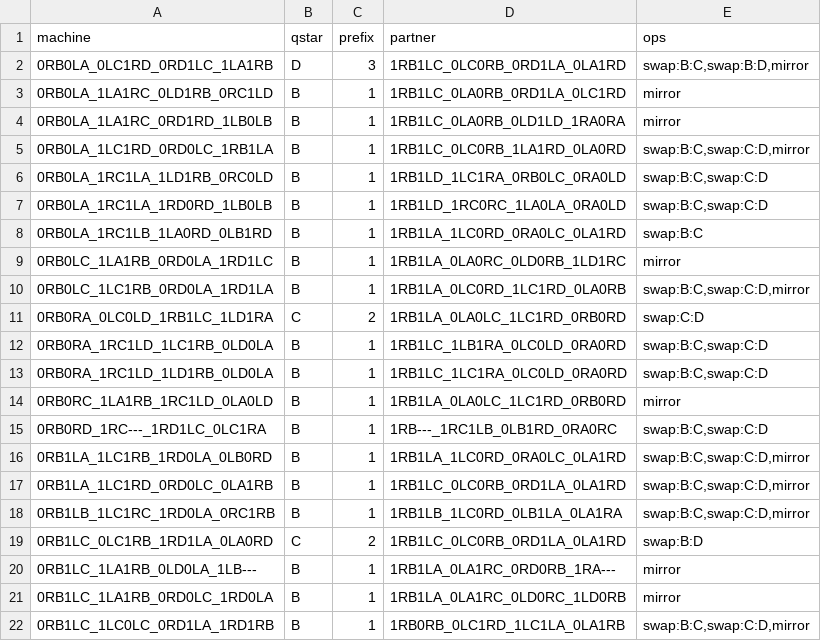
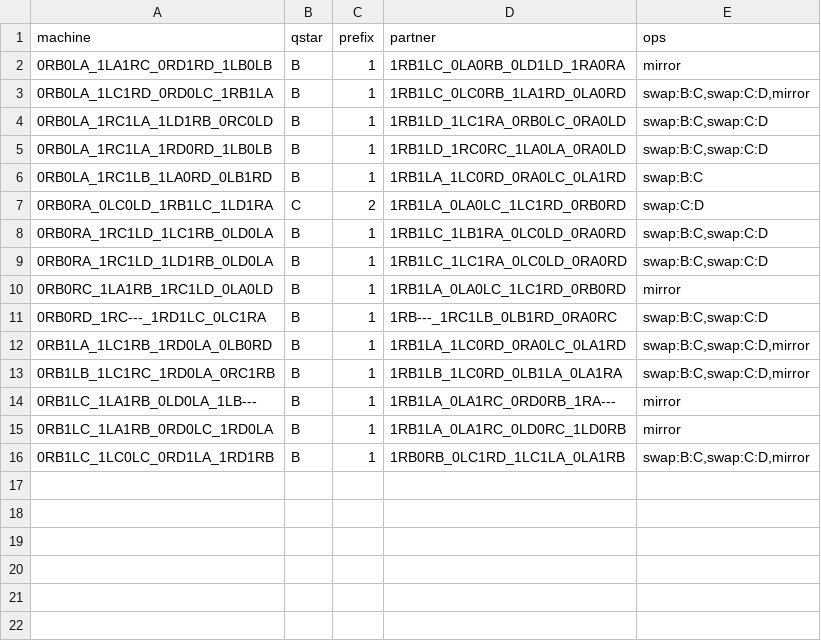
Before and after one commit to carrino/Coq-BBB4, a TSV file: tools/closeout/shadow_rows.tsv, drawn as a sheet.

```diff
--- a/tools/closeout/shadow_rows.tsv
+++ b/tools/closeout/shadow_rows.tsv
@@ -1,4 +1,2 @@
 machine	qstar	prefix	partner	ops
-0RB0LA_0LC1RD_0RD1LC_1LA1RB	D	3	1RB1LC_0LC0RB_0RD1LA_0LA1RD	swap:B:C,swap:B:D,mirror
-0RB0LA_1LA1RC_0LD1RB_0RC1LD	B	1	1RB1LC_0LA0RB_0RD1LA_0LC1RD	mirror
 0RB0LA_1LA1RC_0RD1RD_1LB0LB	B	1	1RB1LC_0LA0RB_0LD1LD_1RA0RA	mirror
@@ -8,4 +6,2 @@ machine	qstar	prefix	partner	ops
 0RB0LA_1RC1LB_1LA0RD_0LB1RD	B	1	1RB1LA_1LC0RD_0RA0LC_0LA1RD	swap:B:C
-0RB0LC_1LA1RB_0RD0LA_1RD1LC	B	1	1RB1LA_0LA0RC_0LD0RB_1LD1RC	mirror
-0RB0LC_1LC1RB_0RD0LA_1RD1LA	B	1	1RB1LA_0LC0RD_1LC1RD_0LA0RB	swap:B:C,swap:C:D,mirror
 0RB0RA_0LC0LD_1RB1LC_1LD1RA	C	2	1RB1LA_0LA0LC_1LC1RD_0RB0RD	swap:C:D
@@ -16,5 +12,3 @@ machine	qstar	prefix	partner	ops
 0RB1LA_1LC1RB_1RD0LA_0LB0RD	B	1	1RB1LA_1LC0RD_0RA0LC_0LA1RD	swap:B:C,swap:C:D,mirror
-0RB1LA_1LC1RD_0RD0LC_0LA1RB	B	1	1RB1LC_0LC0RB_0RD1LA_0LA1RD	swap:B:C,swap:C:D,mirror
 0RB1LB_1LC1RC_1RD0LA_0RC1RB	B	1	1RB1LB_1LC0RD_0LB1LA_0LA1RA	swap:B:C,swap:C:D,mirror
-0RB1LC_0LC1RB_1RD1LA_0LA0RD	C	2	1RB1LC_0LC0RB_0RD1LA_0LA1RD	swap:B:D
 0RB1LC_1LA1RB_0LD0LA_1LB---	B	1	1RB1LA_0LA1RC_0RD0RB_1RA---	mirror
```
Also changed, not shown: tools/closeout/frozen_map.tsv, 30 other files.
